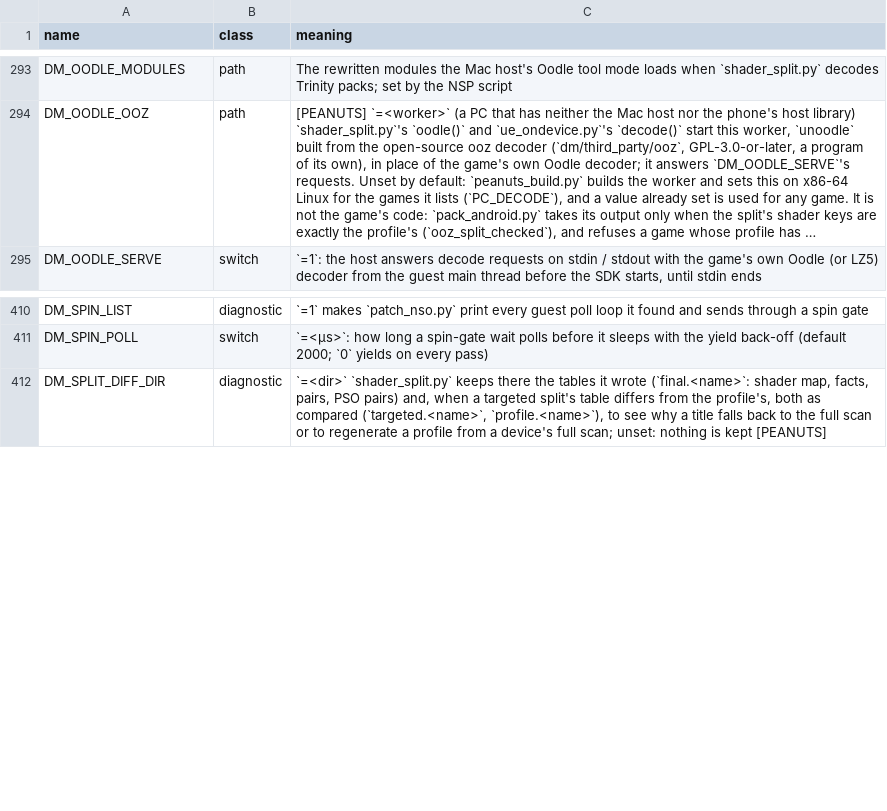
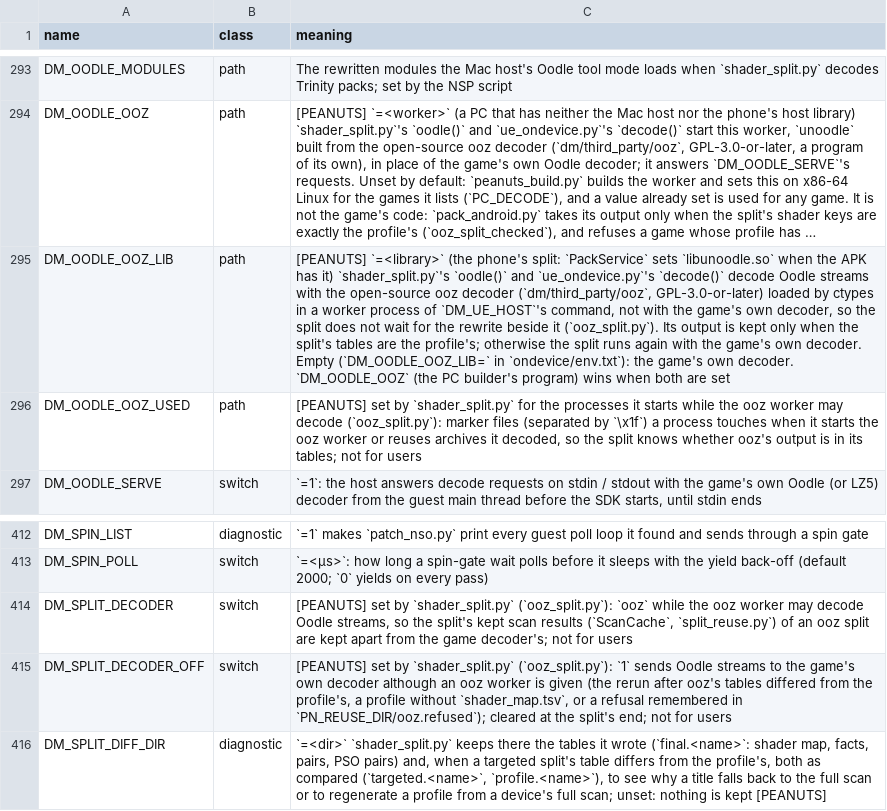
Before and after one commit to Alliance-Sky/peanuts-native, a TSV file: docs/env_switches.tsv, drawn as a sheet; only a part is shown, gaps mark what is left out; long unchanged cells end in …; the diff names each change by its address in the sheet, - before the commit and + after, or states it on an @@ line.

Commit message:
Builds: the phone's split decodes Oodle with ooz and no longer waits for the rewrite beside it (#120)
The game's own Oodle decoder runs from the rewritten modules, so since the rewrite runs beside
the split, the split waited for it at its first Oodle stream (FINAL FANTASY RESONANCE on an AYN
Thor: 264 s of its 291 s). The APK now carries the PC builder's ooz worker as a library,
libunoodle.so (dm/third_party/ooz/build.sh <output>.so, made by android/ondevice/build.sh zbic),
which the split loads in a worker process of DM_UE_HOST's command (nxpack_worker under the
linker, as the game's decoder) and asks over the same pipe protocol: Trinity packs, GFPAK
entries and Unreal archives alike. PackService sets DM_OODLE_OOZ_LIB when the APK has it;
DM_OODLE_OOZ_LIB= in env.txt forces the game's own decoder.

ooz's output is written only when the split's tables are the profile's. Otherwise, or when the
split stops while ooz was in use, the split runs again with the game's own decoder (which waits
for the rewrite as before) and remembers that for the title (PN_REUSE_DIR/ooz.refused). ooz's
kept scan results and decoded archives are kept apart from the game decoder's. The PC builder,
with no game decoder to fall back to, writes the split as before and pack_android.py still
checks the keys. build.sh gains -fno-strict-overflow (Leviathan on clang, as PR #889) and
embeds the SHA-256 of its sources, which nxPackUnoodleCheck checks.

Checked on x86-64 Linux with OCTOPATH TRAVELER 0 1.0.5: the recorded job's 10,596 Mermaid
streams decode byte for byte to the game decoder's output (program and library); the targeted
split has the profile's tables and the same package; a stand-in ooz that corrupts every 50th
stream falls back and gives the profile's tables again.

```diff
--- a/docs/env_switches.tsv
+++ b/docs/env_switches.tsv
+row 295: DM_OODLE_OOZ_LIB | path | [PEANUTS] `=<library>` (the phone's split: `PackService` sets `libunoodle.so` when the APK has it) `shader_split.py`'s `oodle()` and `ue_ondevice.py`'s `decode()` decode Oodle streams with the open-source ooz decoder (`dm/third_party/ooz`, GPL-3.0-or-later) loaded by ctypes in a worker process of `DM_UE_HOST`'s command, not with the game's own decoder, so the split does not wait for the rewrite beside it (`ooz_split.py`). Its output is kept only when the split's tables are the profile's; otherwise the split runs again with the game's own decoder. Empty (`DM_OODLE_OOZ_LIB=` in `ondevice/env.txt`): the game's own decoder. `DM_OODLE_OOZ` (the PC builder's program) wins when both are set
+row 296: DM_OODLE_OOZ_USED | path | [PEANUTS] set by `shader_split.py` for the processes it starts while the ooz worker may decode (`ooz_split.py`): marker files (separated by `\x1f`) a process touches when it starts the ooz worker or reuses archives it decoded, so the split knows whether ooz's output is in its tables; not for users
+row 414: DM_SPLIT_DECODER | switch | [PEANUTS] set by `shader_split.py` (`ooz_split.py`): `ooz` while the ooz worker may decode Oodle streams, so the split's kept scan results (`ScanCache`, `split_reuse.py`) of an ooz split are kept apart from the game decoder's; not for users
+row 415: DM_SPLIT_DECODER_OFF | switch | [PEANUTS] set by `shader_split.py` (`ooz_split.py`): `1` sends Oodle streams to the game's own decoder although an ooz worker is given (the rerun after ooz's tables differed from the profile's, a profile without `shader_map.tsv`, or a refusal remembered in `PN_REUSE_DIR/ooz.refused`); cleared at the split's end; not for users
```
Also changed, not shown: docs/advanced_settings.tsv, 15 other files.
